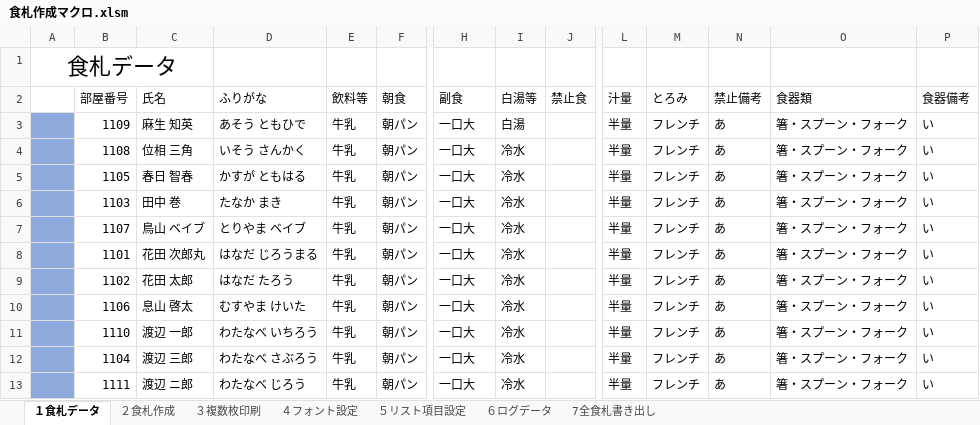
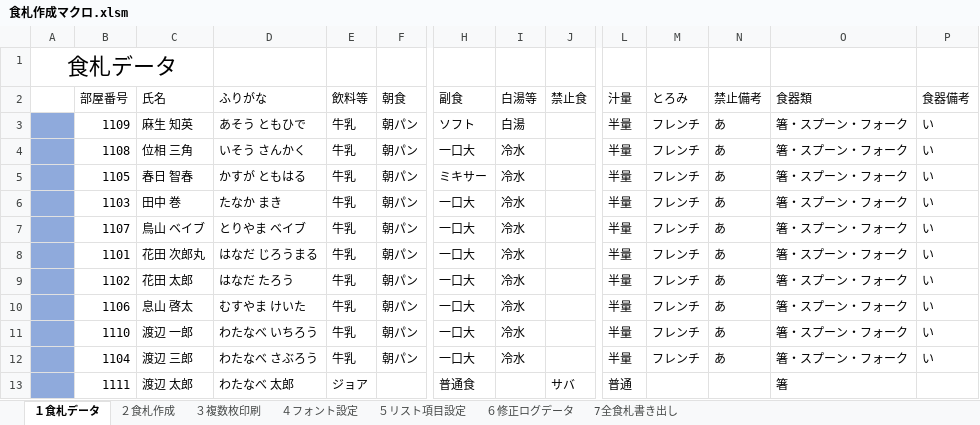
Before and after one commit to nyanparari/FoodCardMaker, an Excel workbook: 食札作成マクロ.xlsm, sheet １食札データ, drawn as a sheet; only a part is shown, gaps mark what is left out; values as stored, in another font and other column widths than the file's, no borders; charts and pictures not drawn; the diff names each change by its address in the sheet, - before the commit and + after, or states it on an @@ line.

```diff
--- a/食札作成マクロ.xlsm (sheet １食札データ)
+++ b/食札作成マクロ.xlsm (sheet １食札データ)
-sheet tab: ６ログデータ
+sheet tab: ６修正ログデータ
-H3 (副食): 一口大
+H3 (副食): ソフト
-H5 (副食): 一口大
+H5 (副食): ミキサー
-C13 (氏名): 渡辺 ニ郎
+C13 (氏名): 渡辺 太郎
-D13 (ふりがな): わたなべ じろう
+D13 (ふりがな): わたなべ 太郎
-E13 (飲料等): 牛乳
+E13 (飲料等): ジョア
-F13 (朝食): 朝パン
+F13 (朝食): (empty)
-H13 (副食): 一口大
+H13 (副食): 普通食
-I13 (白湯等): 冷水
+I13 (白湯等): (empty)
-J13 (禁止食): (empty)
+J13 (禁止食): サバ
-L13 (汁量): 半量
+L13 (汁量): 普通
-M13 (とろみ): フレンチ
+M13 (とろみ): (empty)
-N13 (禁止備考): あ
+N13 (禁止備考): (empty)
-O13 (食器類): 箸・スプーン・フォーク
+O13 (食器類): 箸
-P13 (食器備考): い
+P13 (食器備考): (empty)
```
Also changed, not shown: sheet ４フォント設定, sheet ６修正ログデータ, sheet 7全食札書き出し, sheet ２食札作成, charts or pictures.
